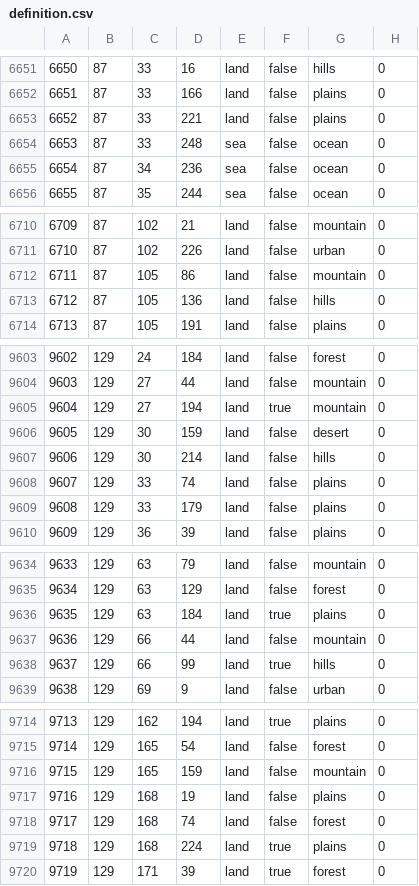
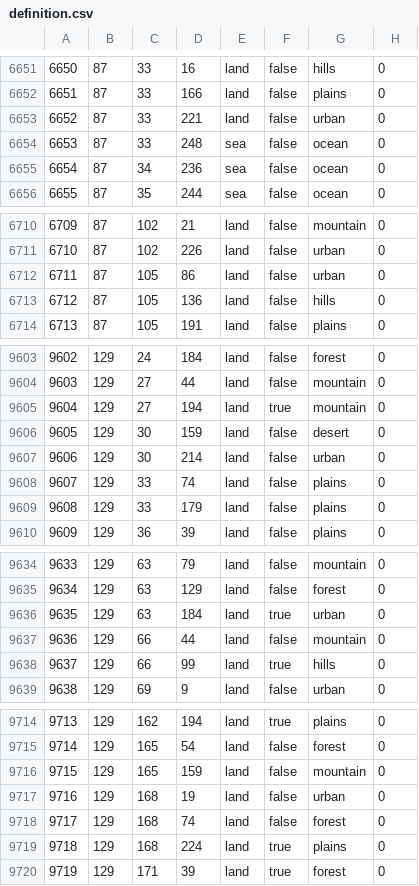
Before and after one commit to reivehnFliyt/hecking-gorgeous-overhaul, a CSV file: map/definition.csv, drawn as a sheet; only a part is shown, gaps mark what is left out; the diff covers the shown part only.

```diff
--- a/map/definition.csv
+++ b/map/definition.csv
@@ -6652,3 +6652,3 @@
 6651;87;33;166;land;false;plains;0
-6652;87;33;221;land;false;plains;0
+6652;87;33;221;land;false;urban;0
 6653;87;33;248;sea;false;ocean;0
@@ -6711,3 +6711,3 @@
 6710;87;102;226;land;false;urban;0
-6711;87;105;86;land;false;mountain;0
+6711;87;105;86;land;false;urban;0
 6712;87;105;136;land;false;hills;0
@@ -9606,3 +9606,3 @@
 9605;129;30;159;land;false;desert;0
-9606;129;30;214;land;false;hills;0
+9606;129;30;214;land;false;urban;0
 9607;129;33;74;land;false;plains;0
@@ -9635,3 +9635,3 @@
 9634;129;63;129;land;false;forest;0
-9635;129;63;184;land;true;plains;0
+9635;129;63;184;land;true;urban;0
 9636;129;66;44;land;false;mountain;0
@@ -9716,3 +9716,3 @@
 9715;129;165;159;land;false;mountain;0
-9716;129;168;19;land;false;plains;0
+9716;129;168;19;land;false;urban;0
 9717;129;168;74;land;false;forest;0
```
Also changed, not shown: 7 edited cells elsewhere in this file, 2 other files.
